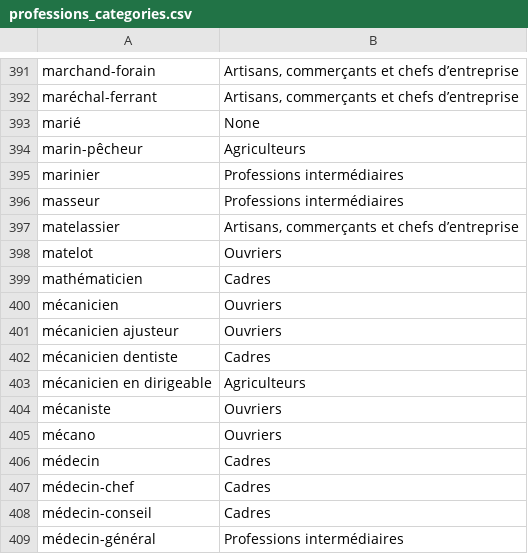
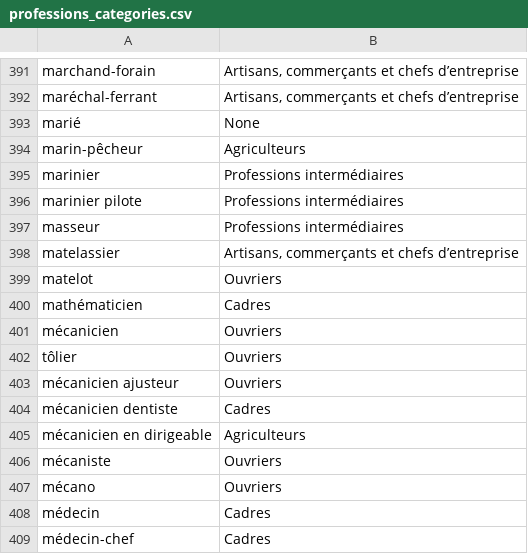
Before and after one commit to Front-Justice/front_justice_tests, a CSV file: src/Information_Extractor/databases/professions_categories.csv, drawn as a sheet; only a part is shown, gaps mark what is left out; the shorter side is filled out with more unchanged rows.

Commit message:
Update databases, improve profession extraction

```diff
--- a/src/Information_Extractor/databases/professions_categories.csv
+++ b/src/Information_Extractor/databases/professions_categories.csv
@@ -395,2 +395,3 @@ marin-pêcheur	Agriculteurs
 marinier	Professions intermédiaires
+marinier pilote	Professions intermédiaires
 masseur	Professions intermédiaires
@@ -400,2 +401,3 @@ mathématicien	Cadres
 mécanicien	Ouvriers
+tôlier	Ouvriers
 mécanicien ajusteur	Ouvriers
```
Also changed, not shown: 1 other file.
